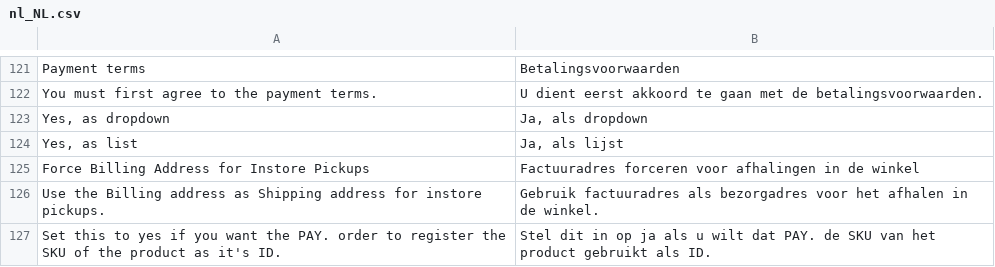
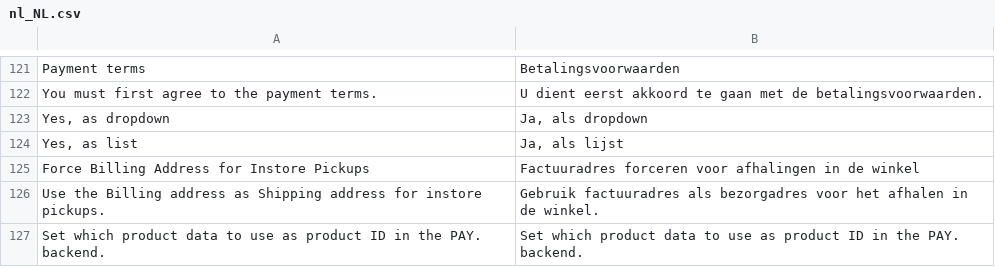
Before and after one commit to paynl/magento2-plugin, a CSV file: i18n/nl_NL.csv, drawn as a sheet; only a part is shown, gaps mark what is left out; removed rows and columns are numbered as before the commit, all else as after; the diff names each change by its address in the sheet, - before the commit and + after, or states it on an @@ line.

```diff
--- a/i18n/nl_NL.csv
+++ b/i18n/nl_NL.csv
-row 127: Set this to yes if you want the PAY. order to register the SKU of the product as it's ID. | Stel dit in op ja als u wilt dat PAY. de SKU van het product gebruikt als ID.
+row 127: Set which product data to use as product ID in the PAY. backend. | Set which product data to use as product ID in the PAY. backend.
```
Also changed, not shown: i18n/en_US.csv, 2 other files.
